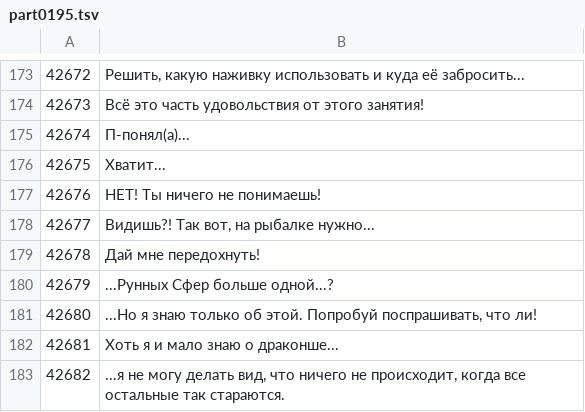
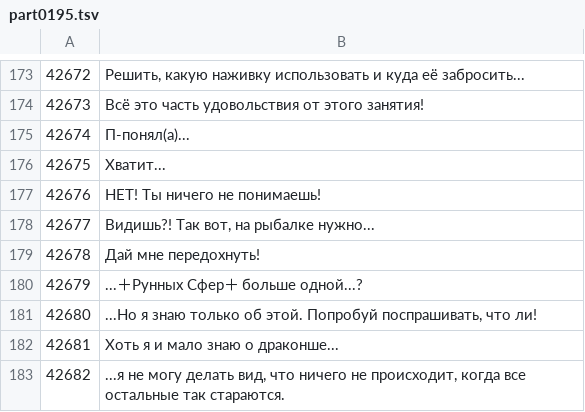
Before and after one commit to GemMaxweLlX/Rf4rusus3ds, a TSV file: translation/tr/part0195.tsv, drawn as a sheet; only a part is shown, gaps mark what is left out.

```diff
--- a/translation/tr/part0195.tsv
+++ b/translation/tr/part0195.tsv
@@ -179,3 +179,3 @@
 42678	Дай мне передохнуть!
-42679	...Рунных Сфер больше одной...?
+42679	...＋Рунных Сфер＋ больше одной...?
 42680	...Но я знаю только об этой. Попробуй поспрашивать, что ли!
```
Also changed, not shown: 2 other files.
